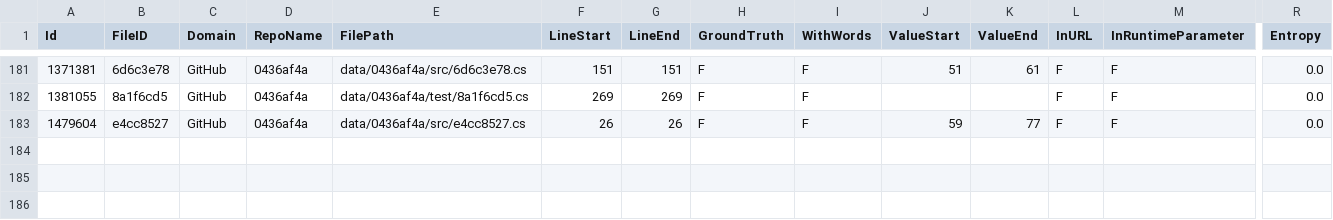
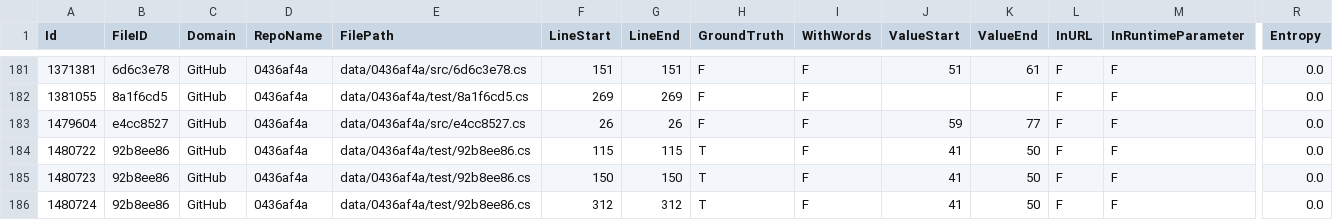
Before and after one commit to Samsung/CredData, a CSV file: meta/0436af4a.csv, drawn as a sheet; only a part is shown, gaps mark what is left out; rows hold the shown columns only; the diff names each change by its address in the sheet, - before the commit and + after, or states it on an @@ line.

```diff
--- a/meta/0436af4a.csv
+++ b/meta/0436af4a.csv
+row 184: 1480722 | 92b8ee86 | GitHub | 0436af4a | data/0436af4a/test/92b8ee86.cs | 115 | 115 | T | F | 41 | 50 | F | F | 0.0
+row 185: 1480723 | 92b8ee86 | GitHub | 0436af4a | data/0436af4a/test/92b8ee86.cs | 150 | 150 | T | F | 41 | 50 | F | F | 0.0
+row 186: 1480724 | 92b8ee86 | GitHub | 0436af4a | data/0436af4a/test/92b8ee86.cs | 312 | 312 | T | F | 41 | 50 | F | F | 0.0
```
Also changed, not shown: meta/0a0d22aa.csv, meta/bd14e9cf.csv, 1 other file.
